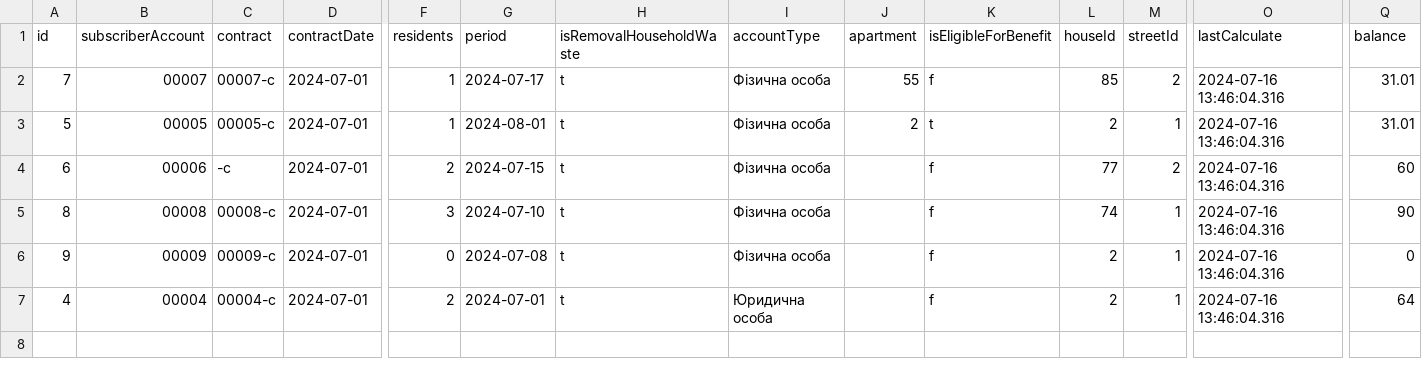
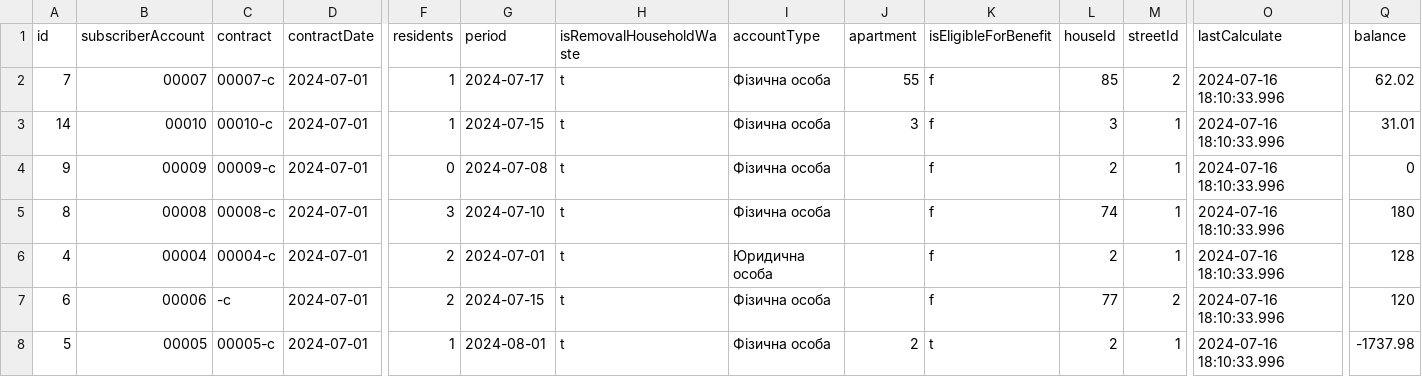
Before and after one commit to sili41995/niko-utility-company, a CSV file: src/niko-utility-company-data/SubscriberAccounts.csv, drawn as a sheet; only a part is shown, gaps mark what is left out; removed rows and columns are numbered as before the commit, all else as after; rows hold the shown columns only; the diff names each change by its address in the sheet, - before the commit and + after, or states it on an @@ line.

Commit message:
update DB Data

```diff
--- a/src/niko-utility-company-data/SubscriberAccounts.csv
+++ b/src/niko-utility-company-data/SubscriberAccounts.csv
-O2:O3 (lastCalculate): 2024-07-16 13:46:04.316
+O2:O3 (lastCalculate): 2024-07-16 18:10:33.996
-Q2 (balance): 31.01
+Q2 (balance): 62.02
-A3 (id): 5
+A3 (id): 14
-B3 (subscriberAccount): 00005
+B3 (subscriberAccount): 00010
-C3 (contract): 00005-c
+C3 (contract): 00010-c
-G3 (period): 2024-08-01
+G3 (period): 2024-07-15
-J3 (apartment): 2
+J3 (apartment): 3
-K3 (isEligibleForBenefit): t
+K3 (isEligibleForBenefit): f
-L3 (houseId): 2
+L3 (houseId): 3
-row 4: 6 | 00006 | -c | 2024-07-01 | 2 | 2024-07-15 | t | Фізична особа |  | f | 77 | 2 | 2024-07-16 13:46:04.316 | 60
-row 5: 8 | 00008 | 00008-c | 2024-07-01 | 3 | 2024-07-10 | t | Фізична особа |  | f | 74 | 1 | 2024-07-16 13:46:04.316 | 90
-O4 (lastCalculate): 2024-07-16 13:46:04.316
+O4 (lastCalculate): 2024-07-16 18:10:33.996
+row 5: 8 | 00008 | 00008-c | 2024-07-01 | 3 | 2024-07-10 | t | Фізична особа |  | f | 74 | 1 | 2024-07-16 18:10:33.996 | 180
-O6 (lastCalculate): 2024-07-16 13:46:04.316
+O6 (lastCalculate): 2024-07-16 18:10:33.996
-Q6 (balance): 64
+Q6 (balance): 128
+row 7: 6 | 00006 | -c | 2024-07-01 | 2 | 2024-07-15 | t | Фізична особа |  | f | 77 | 2 | 2024-07-16 18:10:33.996 | 120
+row 8: 5 | 00005 | 00005-c | 2024-07-01 | 1 | 2024-08-01 | t | Фізична особа | 2 | t | 2 | 1 | 2024-07-16 18:10:33.996 | -1737.98
```
Also changed, not shown: src/niko-utility-company-data/Owner.csv, src/niko-utility-company-data/Statistics.csv, 10 other files.
